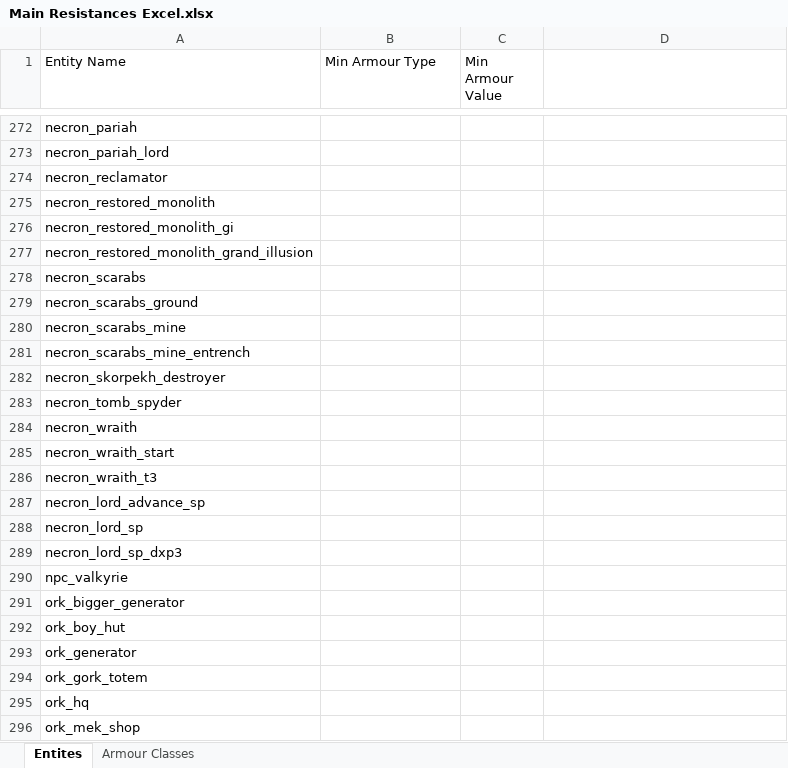
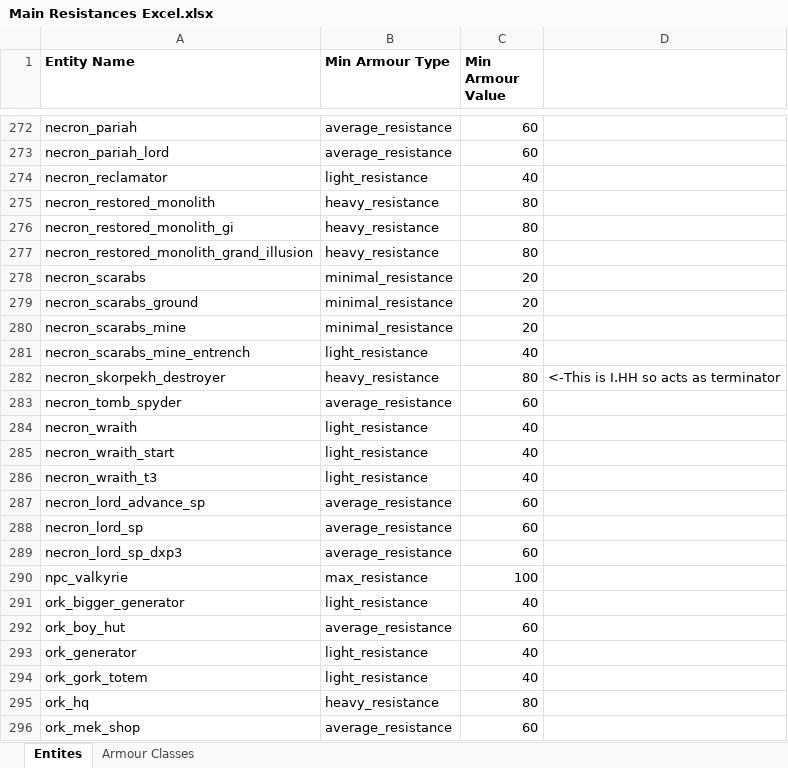
Before and after one commit to XAOCInferno/TFE, an Excel workbook: Designs/Armour Resistances/Main Resistances Excel.xlsx, sheet Entites, drawn as a sheet; only a part is shown, gaps mark what is left out; values as stored, in another font and other column widths than the file's, no borders; the diff covers the shown part only; the diff names each change by its address in the sheet, - before the commit and + after, or states it on an @@ line.

Commit message:
[DESIGN] Updated armour resistances excel

```diff
--- a/Designs/Armour Resistances/Main Resistances Excel.xlsx (sheet Entites)
+++ b/Designs/Armour Resistances/Main Resistances Excel.xlsx (sheet Entites)
-A1:C1 bold: off
+A1:C1 bold: on
-B272:B273 (Min Armour Type): (empty)
+B272:B273 (Min Armour Type): average_resistance
-C272:C273 (Min Armour Value): (empty)
+C272:C273 (Min Armour Value): 60
-B274 (Min Armour Type): (empty)
+B274 (Min Armour Type): light_resistance
-C274 (Min Armour Value): (empty)
+C274 (Min Armour Value): 40
-B275:B277 (Min Armour Type): (empty)
+B275:B277 (Min Armour Type): heavy_resistance
-C275:C277 (Min Armour Value): (empty)
+C275:C277 (Min Armour Value): 80
-B278:B280 (Min Armour Type): (empty)
+B278:B280 (Min Armour Type): minimal_resistance
-C278:C280 (Min Armour Value): (empty)
+C278:C280 (Min Armour Value): 20
-B281 (Min Armour Type): (empty)
+B281 (Min Armour Type): light_resistance
-C281 (Min Armour Value): (empty)
+C281 (Min Armour Value): 40
-B282 (Min Armour Type): (empty)
+B282 (Min Armour Type): heavy_resistance
-C282 (Min Armour Value): (empty)
+C282 (Min Armour Value): 80
-D282: (empty)
+D282: <-This is I.HH so acts as terminator
-B283 (Min Armour Type): (empty)
+B283 (Min Armour Type): average_resistance
-C283 (Min Armour Value): (empty)
+C283 (Min Armour Value): 60
-B284:B286 (Min Armour Type): (empty)
+B284:B286 (Min Armour Type): light_resistance
-C284:C286 (Min Armour Value): (empty)
+C284:C286 (Min Armour Value): 40
-B287:B289 (Min Armour Type): (empty)
+B287:B289 (Min Armour Type): average_resistance
-C287:C289 (Min Armour Value): (empty)
+C287:C289 (Min Armour Value): 60
-B290 (Min Armour Type): (empty)
+B290 (Min Armour Type): max_resistance
-C290 (Min Armour Value): (empty)
+C290 (Min Armour Value): 100
-B291 (Min Armour Type): (empty)
+B291 (Min Armour Type): light_resistance
-C291 (Min Armour Value): (empty)
+C291 (Min Armour Value): 40
-B292 (Min Armour Type): (empty)
+B292 (Min Armour Type): average_resistance
-C292 (Min Armour Value): (empty)
+C292 (Min Armour Value): 60
-B293:B294 (Min Armour Type): (empty)
+B293:B294 (Min Armour Type): light_resistance
-C293:C294 (Min Armour Value): (empty)
+C293:C294 (Min Armour Value): 40
-B295 (Min Armour Type): (empty)
+B295 (Min Armour Type): heavy_resistance
-C295 (Min Armour Value): (empty)
+C295 (Min Armour Value): 80
-B296 (Min Armour Type): (empty)
+B296 (Min Armour Type): average_resistance
-C296 (Min Armour Value): (empty)
+C296 (Min Armour Value): 60
```
Also changed, not shown: 581 edited cells elsewhere in this sheet.
